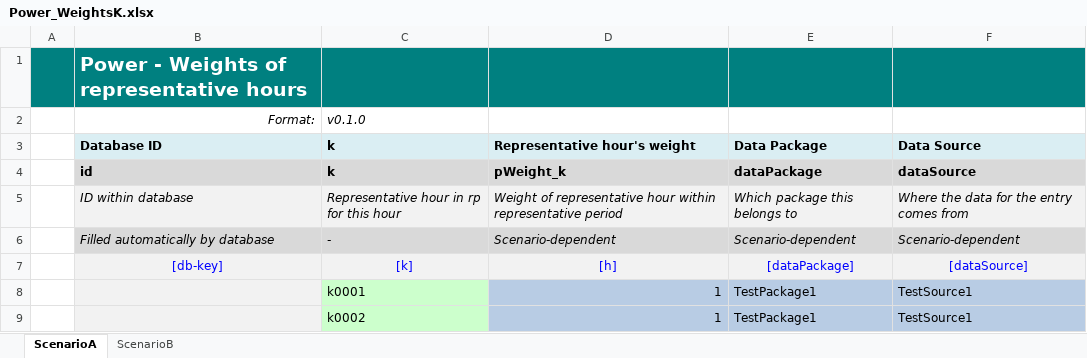
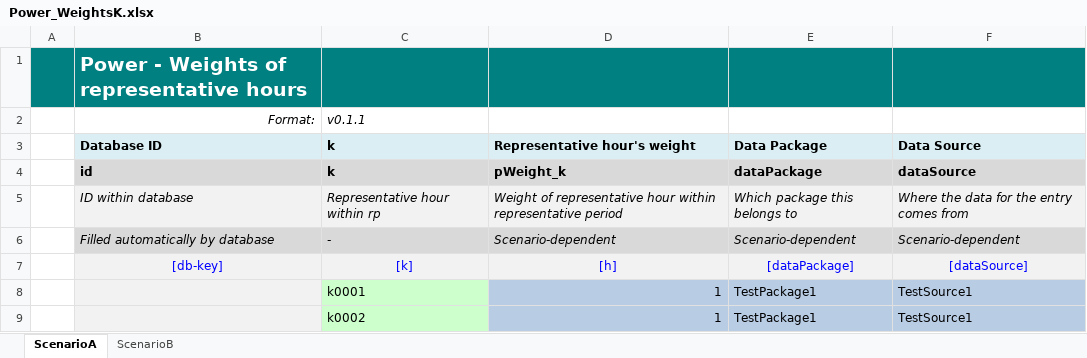
Before and after one commit to IEE-TUGraz/InOutModule, an Excel workbook: examples/Power_WeightsK.xlsx, sheet ScenarioA, drawn as a sheet; only a part is shown; values as stored, in another font and other column widths than the file's, no borders; the diff names each change by its address in the sheet, - before the commit and + after, or states it on an @@ line.

Commit message:
Fix 'k' column to be more general -> Power_WeightsK v0.1.1

```diff
--- a/examples/Power_WeightsK.xlsx (sheet ScenarioA)
+++ b/examples/Power_WeightsK.xlsx (sheet ScenarioA)
-C2 (k): v0.1.0
+C2 (k): v0.1.1
-C5 (k): Representative hour in rp for this hour
+C5 (k): Representative hour within rp
```
Also changed, not shown: sheet ScenarioB, 3 other files.
